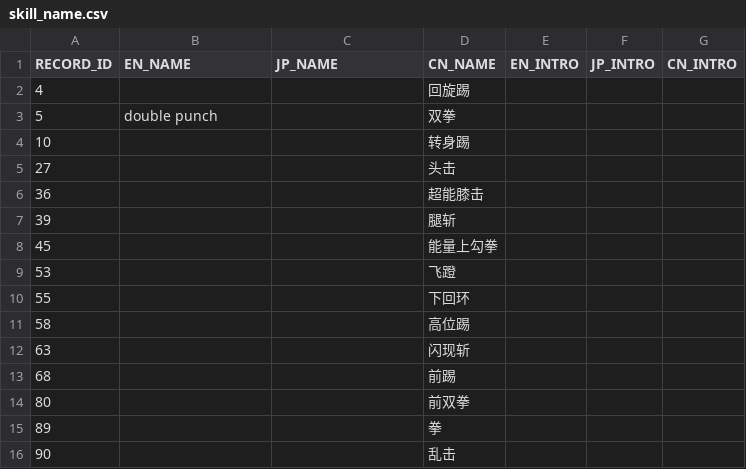
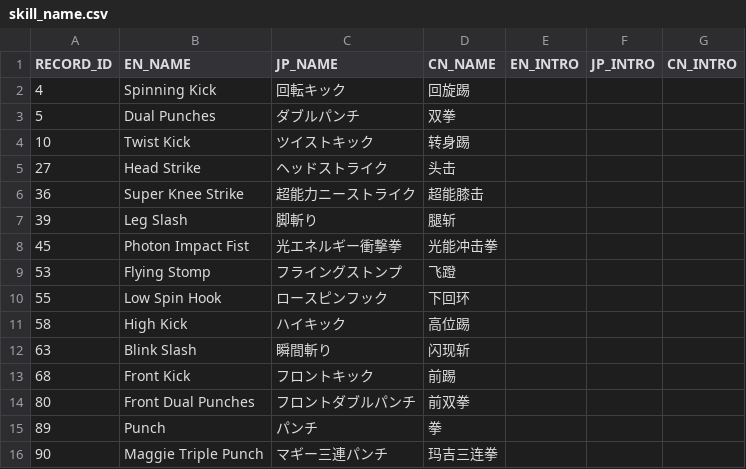
Before and after one commit to bodacheng/MComat, a CSV file: Assets/ExternalAssets/Config/skill_name.csv, drawn as a sheet; only a part is shown; the diff covers the shown part only.

Commit message:
技能命名

```diff
--- a/Assets/ExternalAssets/Config/skill_name.csv
+++ b/Assets/ExternalAssets/Config/skill_name.csv
@@ -1,16 +1,16 @@
 RECORD_ID,EN_NAME,JP_NAME,CN_NAME,EN_INTRO,JP_INTRO,CN_INTRO
-4,,,回旋踢,,,
-5,double punch,,双拳,,,
-10,,,转身踢,,,
-27,,,头击,,,
-36,,,超能膝击,,,
-39,,,腿斩,,,
-45,,,能量上勾拳,,,
-53,,,飞蹬,,,
-55,,,下回环,,,
-58,,,高位踢,,,
-63,,,闪现斩,,,
-68,,,前踢,,,
-80,,,前双拳,,,
-89,,,拳,,,
-90,,,乱击,,,
+4,Spinning Kick,回転キック,回旋踢,,,
+5,Dual Punches,ダブルパンチ,双拳,,,
+10,Twist Kick,ツイストキック,转身踢,,,
+27,Head Strike,ヘッドストライク,头击,,,
+36,Super Knee Strike,超能力ニーストライク,超能膝击,,,
+39,Leg Slash,脚斬り,腿斩,,,
+45,Photon Impact Fist,光エネルギー衝撃拳,光能冲击拳,,,
+53,Flying Stomp,フライングストンプ,飞蹬,,,
+55,Low Spin Hook,ロースピンフック,下回环,,,
+58,High Kick,ハイキック,高位踢,,,
+63,Blink Slash,瞬間斬り,闪现斩,,,
+68,Front Kick,フロントキック,前踢,,,
+80,Front Dual Punches,フロントダブルパンチ,前双拳,,,
+89,Punch,パンチ,拳,,,
+90,Maggie Triple Punch,マギー三連パンチ,玛吉三连拳,,,
```
Also changed, not shown: 44 edited cells elsewhere in this file.
